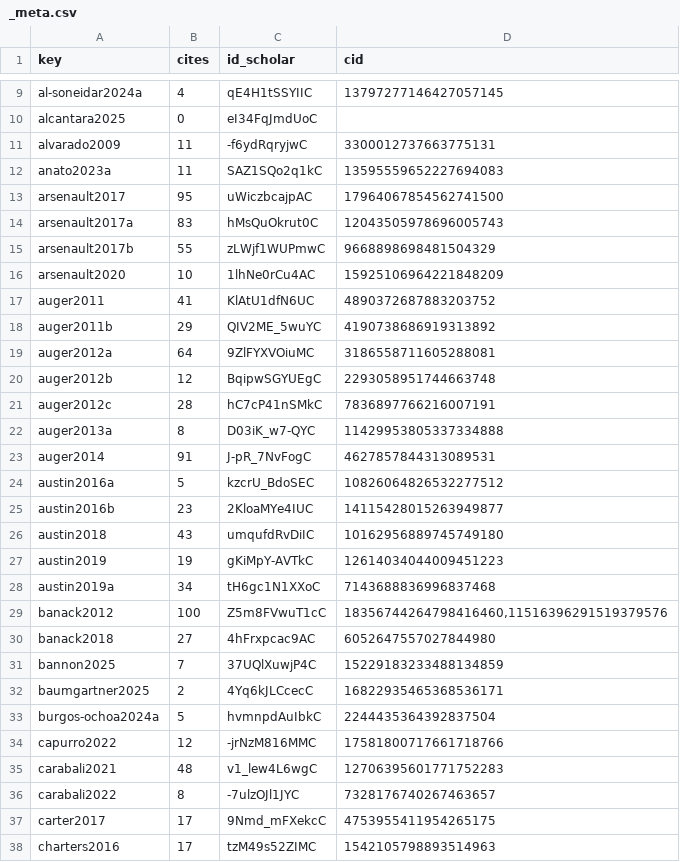
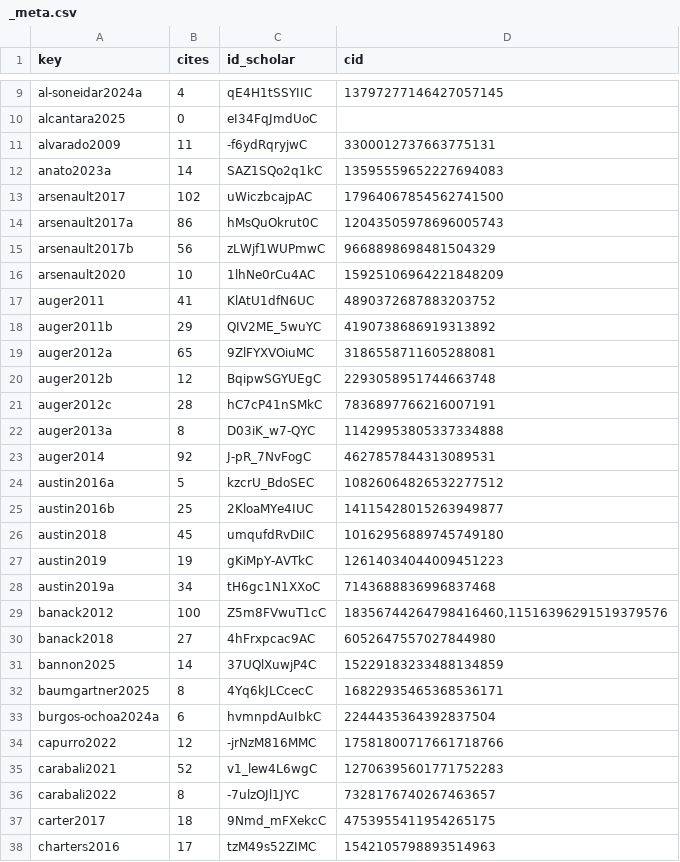
Before and after one commit to sbh4th/sbh4th.github.io, a CSV file: papers/_meta.csv, drawn as a sheet; only a part is shown, gaps mark what is left out; the diff covers the shown part only.

Commit message:
Add papers

```diff
--- a/papers/_meta.csv
+++ b/papers/_meta.csv
@@ -11,6 +11,6 @@ alcantara2025,0,eI34FqJmdUoC,
 alvarado2009,11,-f6ydRqryjwC,3300012737663775131
-anato2023a,11,SAZ1SQo2q1kC,13595559652227694083
-arsenault2017,95,uWiczbcajpAC,17964067854562741500
-arsenault2017a,83,hMsQuOkrut0C,12043505978696005743
-arsenault2017b,55,zLWjf1WUPmwC,9668898698481504329
+anato2023a,14,SAZ1SQo2q1kC,13595559652227694083
+arsenault2017,102,uWiczbcajpAC,17964067854562741500
+arsenault2017a,86,hMsQuOkrut0C,12043505978696005743
+arsenault2017b,56,zLWjf1WUPmwC,9668898698481504329
 arsenault2020,10,1lhNe0rCu4AC,15925106964221848209
@@ -18,3 +18,3 @@ auger2011,41,KlAtU1dfN6UC,4890372687883203752
 auger2011b,29,QIV2ME_5wuYC,4190738686919313892
-auger2012a,64,9ZlFYXVOiuMC,3186558711605288081
+auger2012a,65,9ZlFYXVOiuMC,3186558711605288081
 auger2012b,12,BqipwSGYUEgC,2293058951744663748
@@ -22,6 +22,6 @@ auger2012c,28,hC7cP41nSMkC,7836897766216007191
 auger2013a,8,D03iK_w7-QYC,11429953805337334888
-auger2014,91,J-pR_7NvFogC,4627857844313089531
+auger2014,92,J-pR_7NvFogC,4627857844313089531
 austin2016a,5,kzcrU_BdoSEC,10826064826532277512
-austin2016b,23,2KloaMYe4IUC,14115428015263949877
-austin2018,43,umqufdRvDiIC,10162956889745749180
+austin2016b,25,2KloaMYe4IUC,14115428015263949877
+austin2018,45,umqufdRvDiIC,10162956889745749180
 austin2019,19,gKiMpY-AVTkC,12614034044009451223
@@ -30,9 +30,9 @@ banack2012,100,Z5m8FVwuT1cC,"18356744264798416460,11516396291519379576"
 banack2018,27,4hFrxpcac9AC,6052647557027844980
-bannon2025,7,37UQlXuwjP4C,15229183233488134859
-baumgartner2025,2,4Yq6kJLCcecC,16822935465368536171
-burgos-ochoa2024a,5,hvmnpdAuIbkC,2244435364392837504
+bannon2025,14,37UQlXuwjP4C,15229183233488134859
+baumgartner2025,8,4Yq6kJLCcecC,16822935465368536171
+burgos-ochoa2024a,6,hvmnpdAuIbkC,2244435364392837504
 capurro2022,12,-jrNzM816MMC,17581800717661718766
-carabali2021,48,v1_lew4L6wgC,12706395601771752283
+carabali2021,52,v1_lew4L6wgC,12706395601771752283
 carabali2022,8,-7ulzOJl1JYC,7328176740267463657
-carter2017,17,9Nmd_mFXekcC,4753955411954265175
+carter2017,18,9Nmd_mFXekcC,4753955411954265175
 charters2016,17,tzM49s52ZIMC,1542105798893514963
```
Also changed, not shown: 1 added row and 96 edited cells elsewhere in this file, 3 other files.
